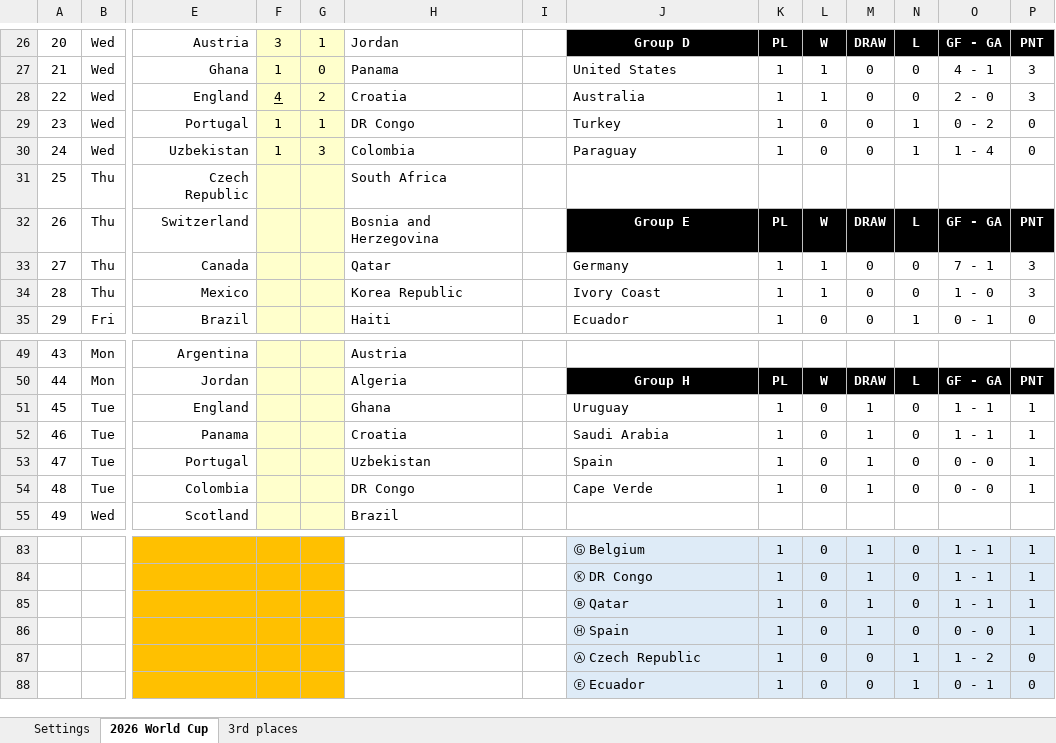
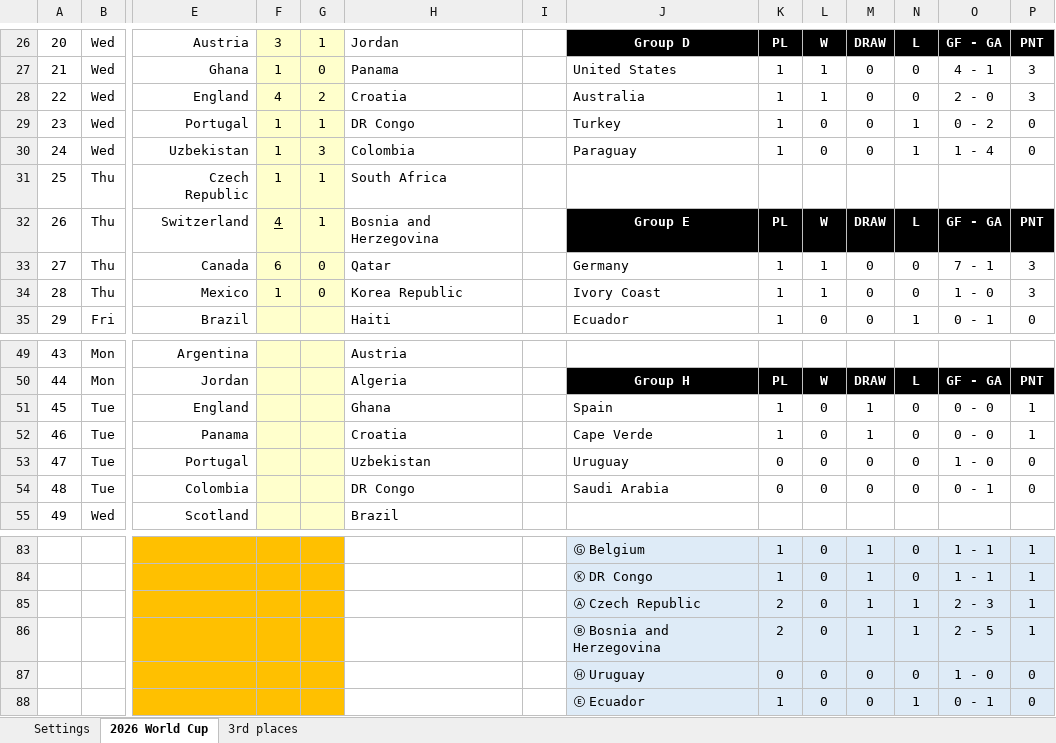
Before and after one commit to Cavallinux/fifa-world-cup, an Excel workbook: 2026/world_cup_2026.xlsx, sheet 2026 World Cup, drawn as a sheet; only a part is shown, gaps mark what is left out; values as stored, in another font and other column widths than the file's, no borders; charts and pictures and conditional formats not drawn; removed rows and columns are numbered as before the commit, all else as after; rows hold the shown columns only; the diff covers the shown part only; the diff names each change by its address in the sheet, - before the commit and + after, or states it on an @@ line.

Commit message:
add: Groups A and B Matchday 2 results

```diff
--- a/2026/world_cup_2026.xlsx (sheet 2026 World Cup)
+++ b/2026/world_cup_2026.xlsx (sheet 2026 World Cup)
-F28 underline: on
+F28 underline: off
-F31: (empty)
+F31: 1
-G31:G32: (empty)
+G31:G32: 1
-F32: (empty)
+F32: 4
-F33: (empty)
+F33: 6
-G33:G34: (empty)
+G33:G34: 0
-F34: (empty)
+F34: 1
-J51: Uruguay
+J51: Spain
-O51:O52: 1 - 1
+O51:O52: 0 - 0
-J52: Saudi Arabia
+J52: Cape Verde
-J53: Spain
+J53: Uruguay
-K53:K54: 1
+K53:K54: 0
-M53:M54: 1
+M53:M54: 0
-O53: 0 - 0
+O53: 1 - 0
-P53:P54: 1
+P53:P54: 0
-J54: Cape Verde
+J54: Saudi Arabia
-O54: 0 - 0
+O54: 0 - 1
-row 85:  |  |  |  |  |  |  | Ⓑ Qatar | 1 | 0 | 1 | 0 | 1 - 1 | 1
-row 86:  |  |  |  |  |  |  | Ⓗ Spain | 1 | 0 | 1 | 0 | 0 - 0 | 1
-row 87:  |  |  |  |  |  |  | Ⓐ Czech Republic | 1 | 0 | 0 | 1 | 1 - 2 | 0
+row 85:  |  |  |  |  |  |  | Ⓐ Czech Republic | 2 | 0 | 1 | 1 | 2 - 3 | 1
+row 86:  |  |  |  |  |  |  | Ⓑ Bosnia and Herzegovina | 2 | 0 | 1 | 1 | 2 - 5 | 1
+row 87:  |  |  |  |  |  |  | Ⓗ Uruguay | 0 | 0 | 0 | 0 | 1 - 0 | 0
```
Also changed, not shown: 37 edited cells and cell formats elsewhere in this sheet.
